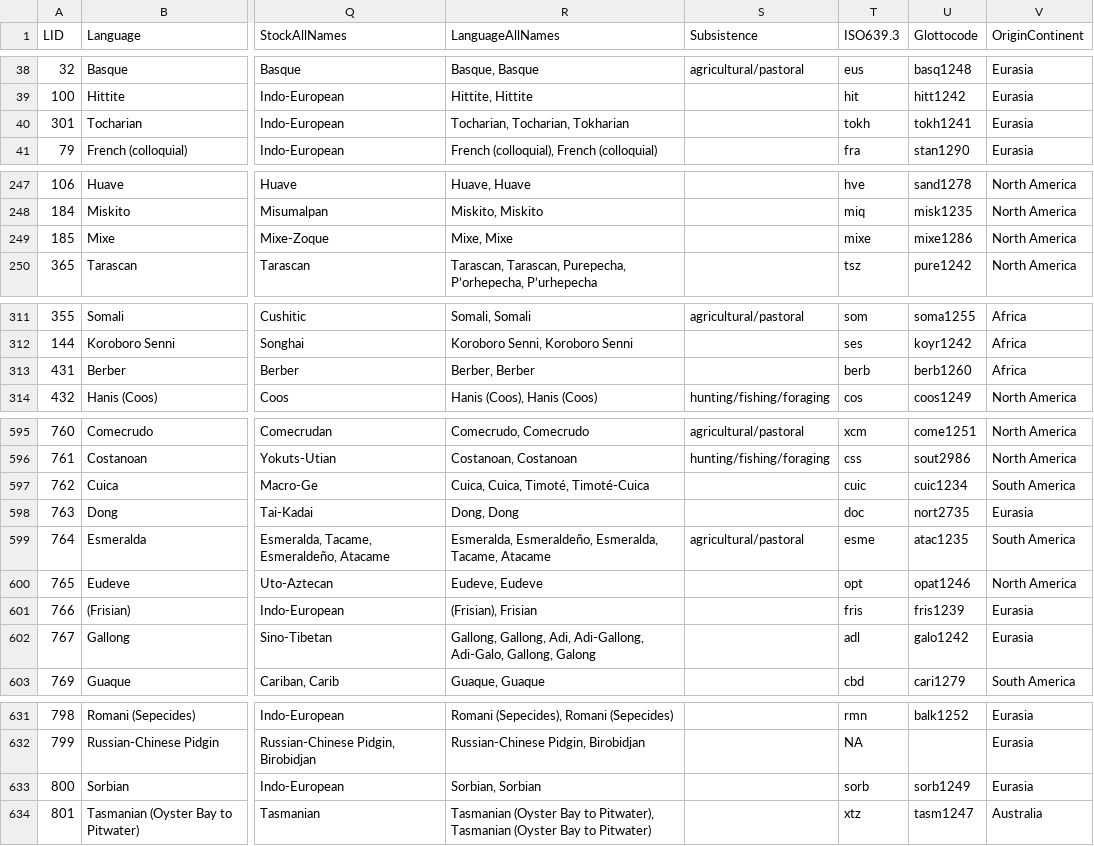
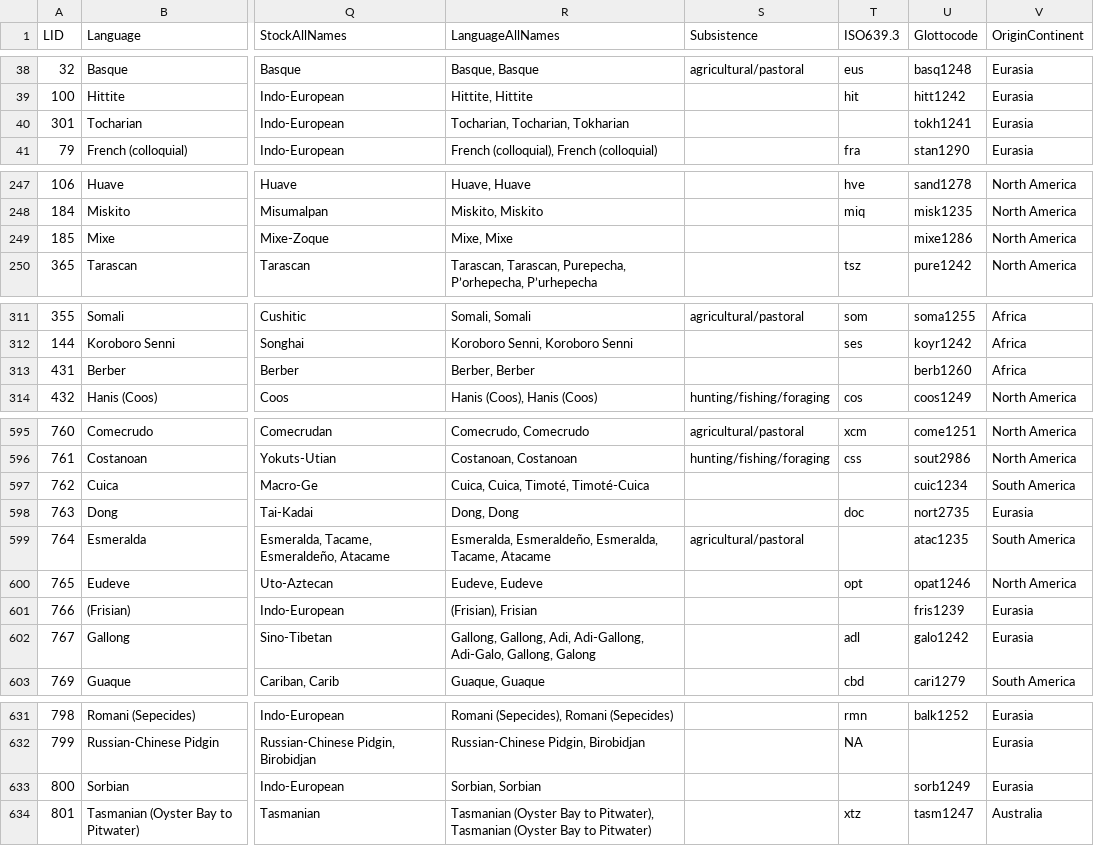
Before and after one commit to cldf-datasets/autotyp, a CSV file: data/Register.csv, drawn as a sheet; only a part is shown, gaps mark what is left out; the diff covers the shown part only; the diff names each change by its address in the sheet, - before the commit and + after, or states it on an @@ line.

Commit message:
drop four letter values for ISO639.3
- drop duplicate NA in N.levels comment

```diff
--- a/data/Register.csv
+++ b/data/Register.csv
-T40 (ISO639.3): tokh
+T40 (ISO639.3): (empty)
-T249 (ISO639.3): mixe
+T249 (ISO639.3): (empty)
-T313 (ISO639.3): berb
+T313 (ISO639.3): (empty)
-T597 (ISO639.3): cuic
+T597 (ISO639.3): (empty)
-T599 (ISO639.3): esme
+T599 (ISO639.3): (empty)
-T601 (ISO639.3): fris
+T601 (ISO639.3): (empty)
-T633 (ISO639.3): sorb
+T633 (ISO639.3): (empty)
```
Also changed, not shown: 1 edited cell elsewhere in this file, 1 other file.
